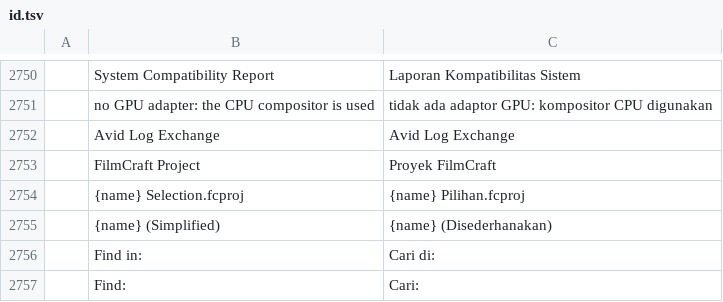
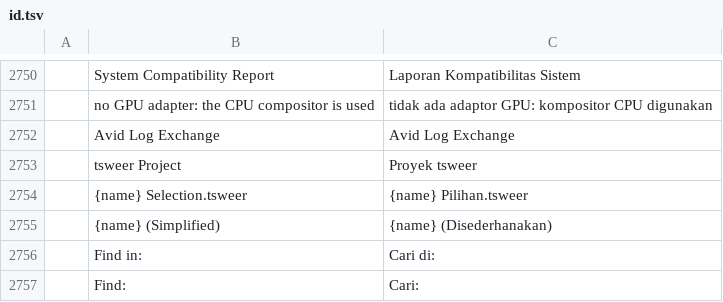
Before and after one commit to 7mz410/CreativeStudio-tsweer, a TSV file: crates/ui-egui/src/i18n/id.tsv, drawn as a sheet; only a part is shown, gaps mark what is left out; removed rows and columns are numbered as before the commit, all else as after; the diff names each change by its address in the sheet, - before the commit and + after, or states it on an @@ line.

```diff
--- a/crates/ui-egui/src/i18n/id.tsv
+++ b/crates/ui-egui/src/i18n/id.tsv
-row 2753:  | FilmCraft Project | Proyek FilmCraft
-row 2754:  | {name} Selection.fcproj | {name} Pilihan.fcproj
+row 2753:  | tsweer Project | Proyek tsweer
+row 2754:  | {name} Selection.tsweer | {name} Pilihan.tsweer
```
Also changed, not shown: crates/ui-egui/src/i18n/es.tsv, crates/ui-egui/src/i18n/fr.tsv, 25 other files.
